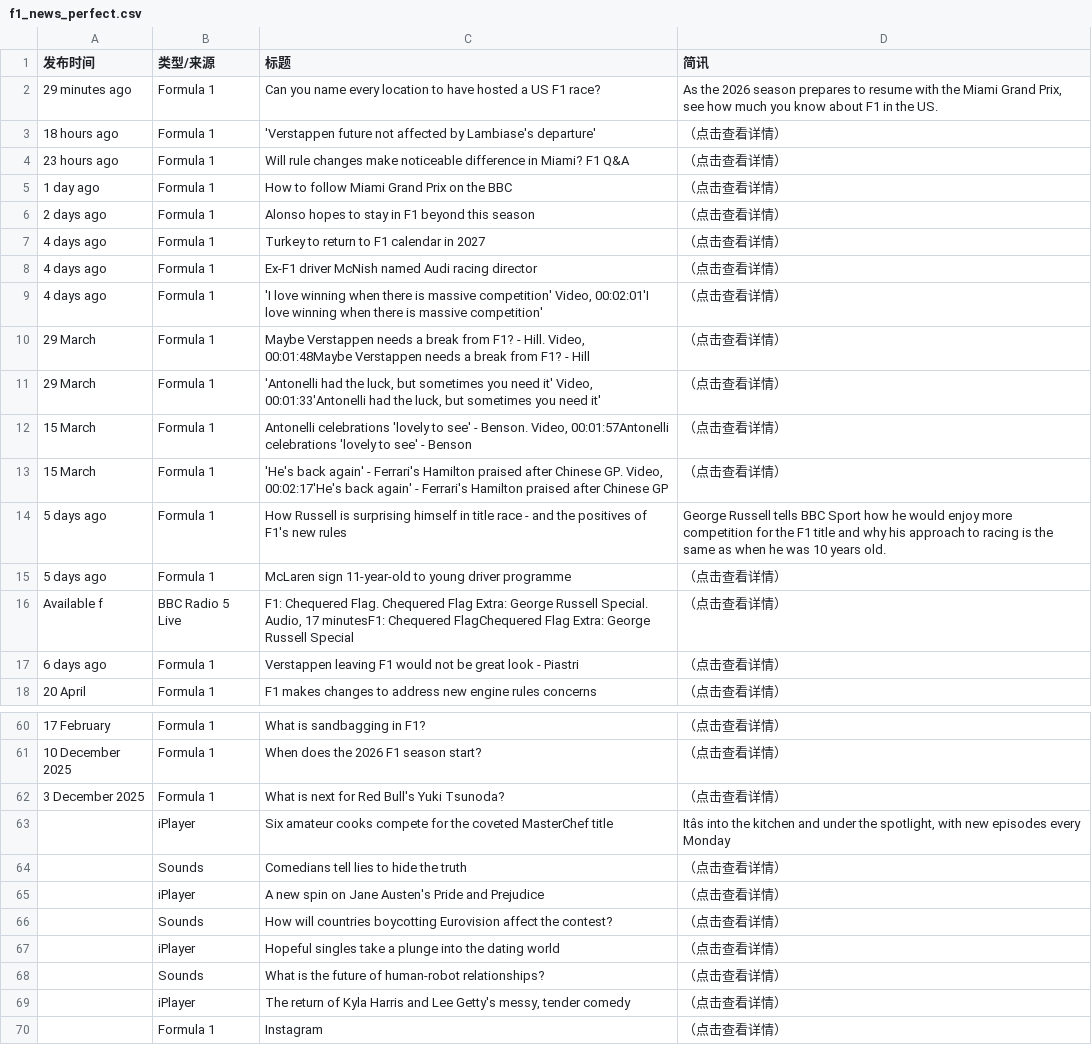
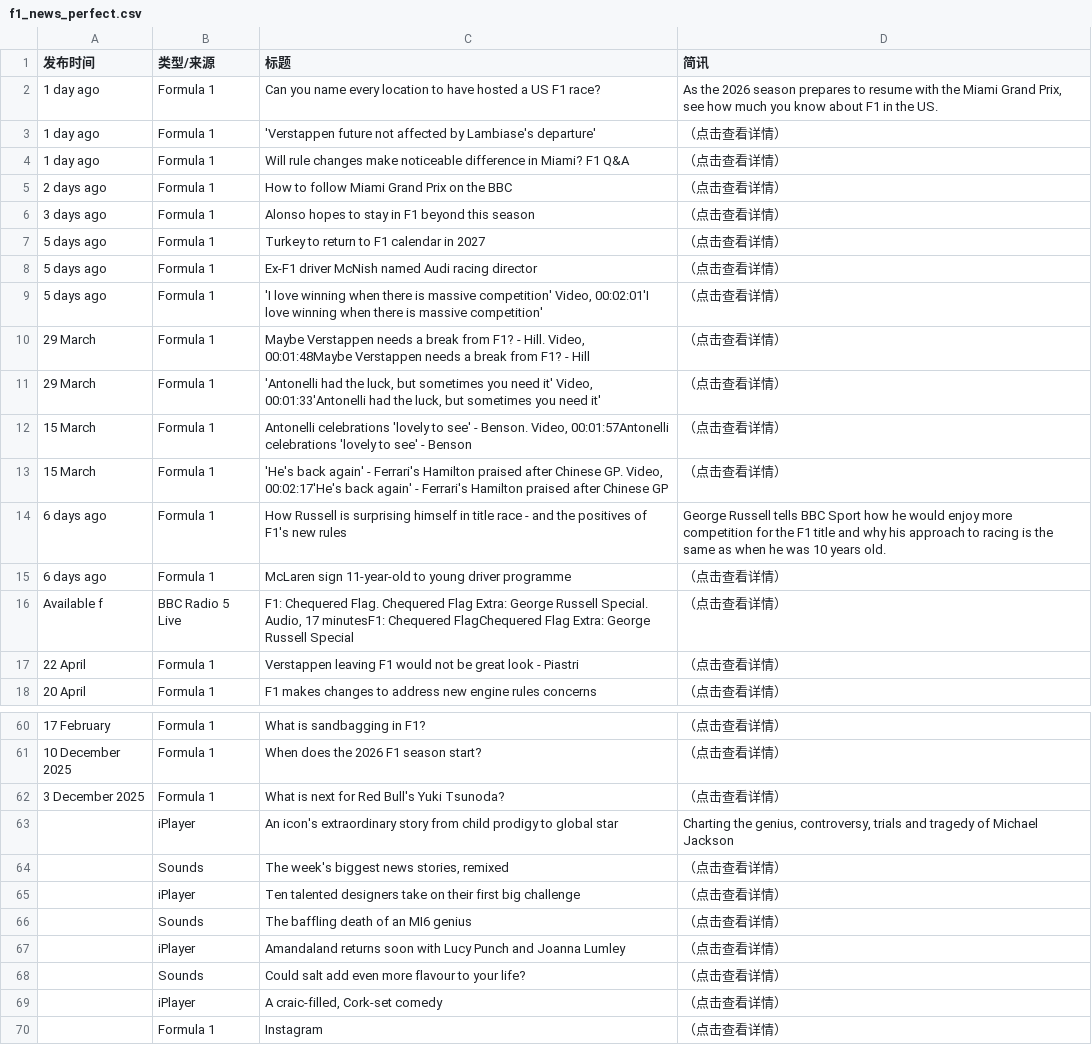
Before and after one commit to 202704948-design/bbc-f1-scraper, a CSV file: f1_news_perfect.csv, drawn as a sheet; only a part is shown, gaps mark what is left out; the diff covers the shown part only; the diff names each change by its address in the sheet, - before the commit and + after, or states it on an @@ line.

```diff
--- a/f1_news_perfect.csv
+++ b/f1_news_perfect.csv
-A2 (发布时间): 29 minutes ago
+A2 (发布时间): 1 day ago
-A3 (发布时间): 18 hours ago
+A3 (发布时间): 1 day ago
-A4 (发布时间): 23 hours ago
+A4 (发布时间): 1 day ago
-A5 (发布时间): 1 day ago
+A5 (发布时间): 2 days ago
-A6 (发布时间): 2 days ago
+A6 (发布时间): 3 days ago
-A7:A9 (发布时间): 4 days ago
+A7:A9 (发布时间): 5 days ago
-A14:A15 (发布时间): 5 days ago
+A14:A15 (发布时间): 6 days ago
-A17 (发布时间): 6 days ago
+A17 (发布时间): 22 April
-C63 (标题): Six amateur cooks compete for the coveted MasterChef title
+C63 (标题): An icon's extraordinary story from child prodigy to global star
-D63 (简讯): Itâs into the kitchen and under the spotlight, with new episodes every Monday
+D63 (简讯): Charting the genius, controversy, trials and tragedy of Michael Jackson
-C64 (标题): Comedians tell lies to hide the truth
+C64 (标题): The week's biggest news stories, remixed
-C65 (标题): A new spin on Jane Austen's Pride and Prejudice
+C65 (标题): Ten talented designers take on their first big challenge
-C66 (标题): How will countries boycotting Eurovision affect the contest?
+C66 (标题): The baffling death of an MI6 genius
-C67 (标题): Hopeful singles take a plunge into the dating world
+C67 (标题): Amandaland returns soon with Lucy Punch and Joanna Lumley
-C68 (标题): What is the future of human-robot relationships?
+C68 (标题): Could salt add even more flavour to your life?
-C69 (标题): The return of Kyla Harris and Lee Getty's messy, tender comedy
+C69 (标题): A craic-filled, Cork-set comedy
```
Also changed, not shown: 1 added row and 1 removed row elsewhere in this file.
